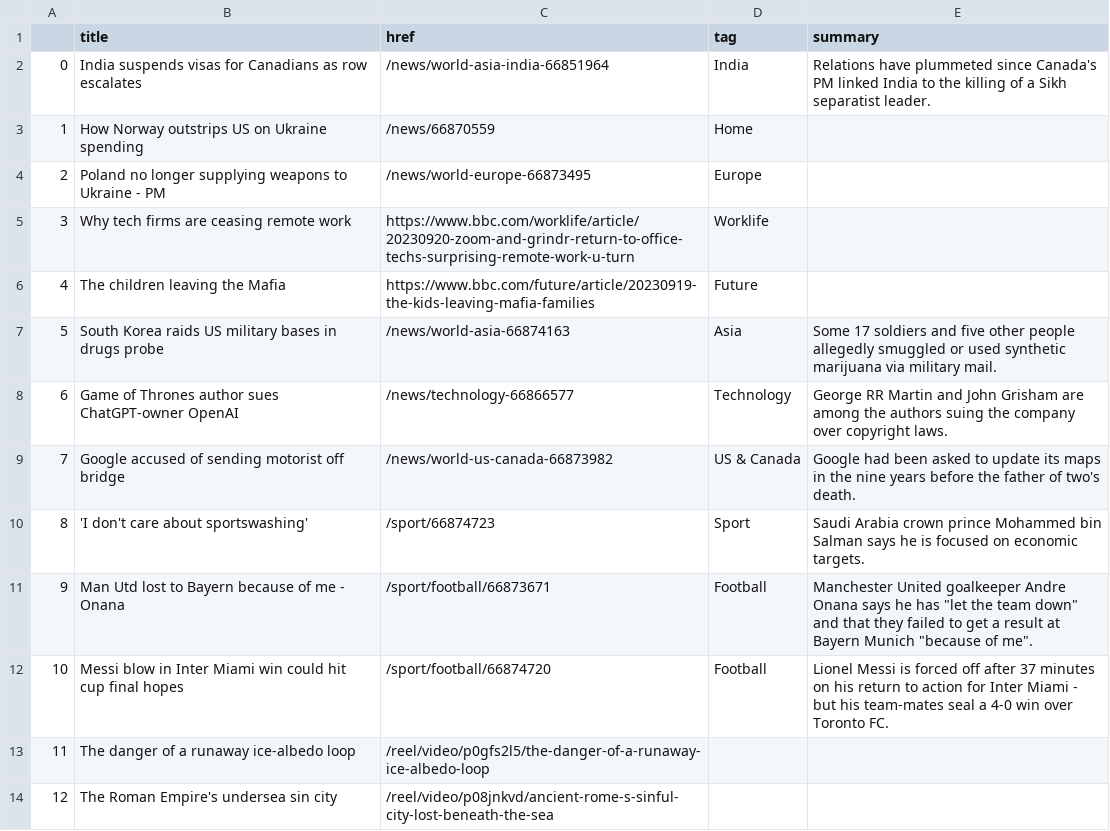
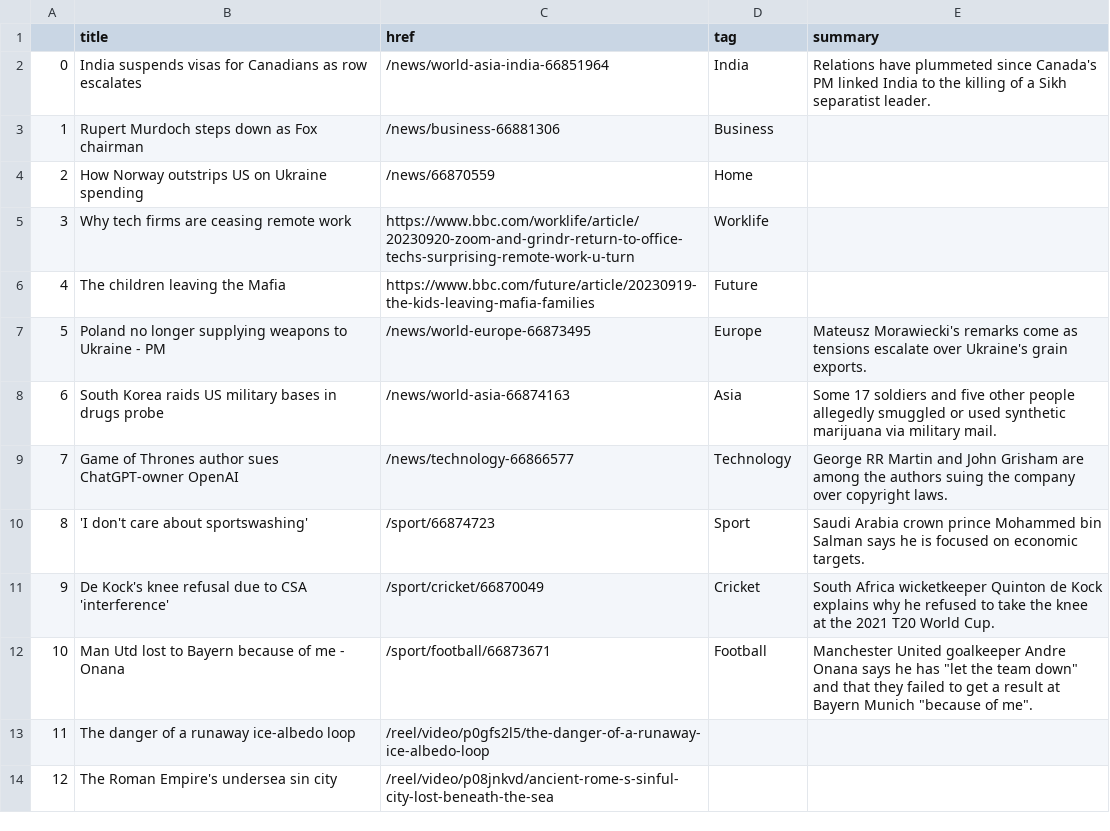
Before and after one commit to anastasiajourno/Automatic-scraper, a CSV file: bbc-headlines.csv, drawn as a sheet; only a part is shown; removed rows and columns are numbered as before the commit, all else as after; the diff names each change by its address in the sheet, - before the commit and + after, or states it on an @@ line.

```diff
--- a/bbc-headlines.csv
+++ b/bbc-headlines.csv
+row 3: 1 | Rupert Murdoch steps down as Fox chairman | /news/business-66881306 | Business
@@ column A renumbered between rows 4 and 12 @@
-row 4: 2 | Poland no longer supplying weapons to Ukraine - PM | /news/world-europe-66873495 | Europe
+row 7: 5 | Poland no longer supplying weapons to Ukraine - PM | /news/world-europe-66873495 | Europe | Mateusz Morawiecki's remarks come as tensions escalate over Ukraine's grain exports.
-row 9: 7 | Google accused of sending motorist off bridge | /news/world-us-canada-66873982 | US & Canada | Google had been asked to update its maps in the nine years before the father of two's death.
+row 11: 9 | De Kock's knee refusal due to CSA 'interference' | /sport/cricket/66870049 | Cricket | South Africa wicketkeeper Quinton de Kock explains why he refused to take the knee at the 2021 T20 World Cup.
-row 12: 10 | Messi blow in Inter Miami win could hit cup final hopes | /sport/football/66874720 | Football | Lionel Messi is forced off after 37 minutes on his return to action for Inter Miami - but his team-mates seal a 4-0 win over Toronto FC.
```
